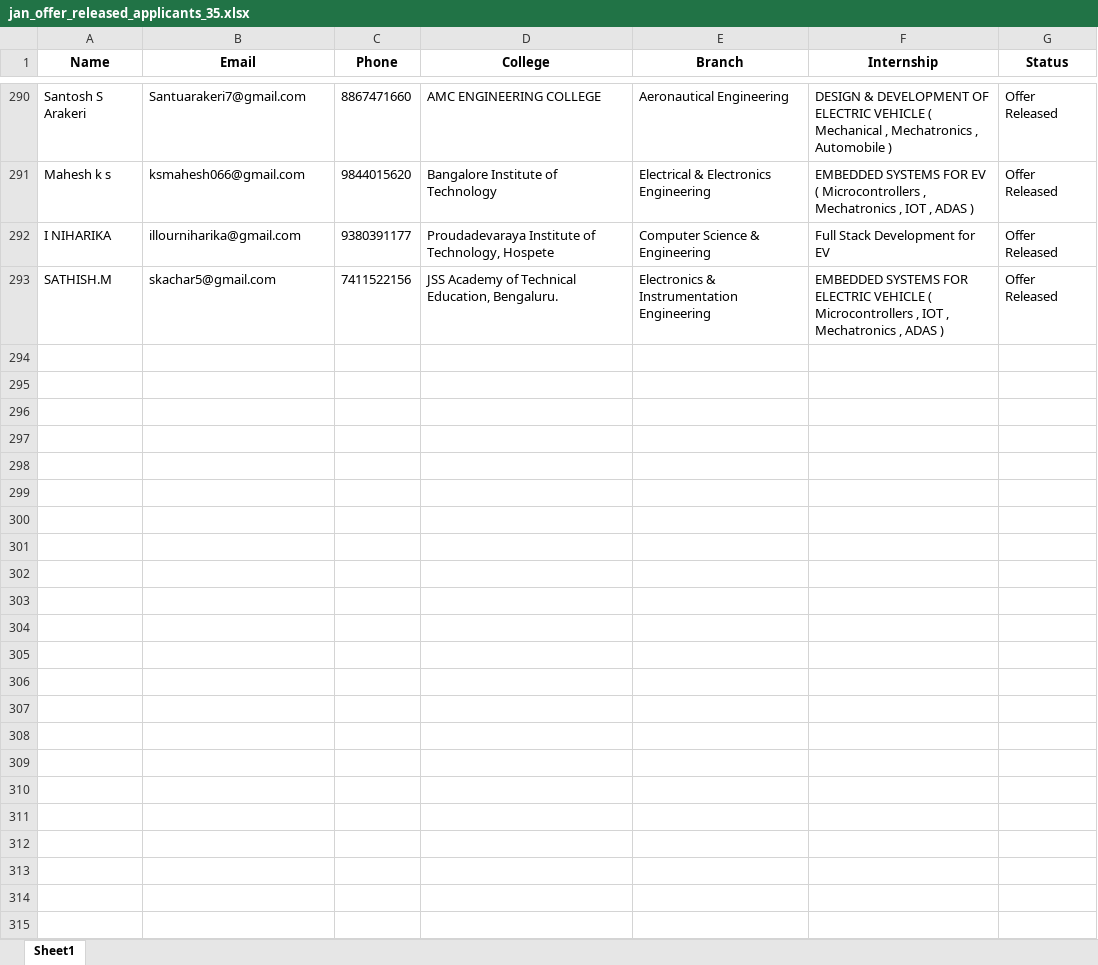
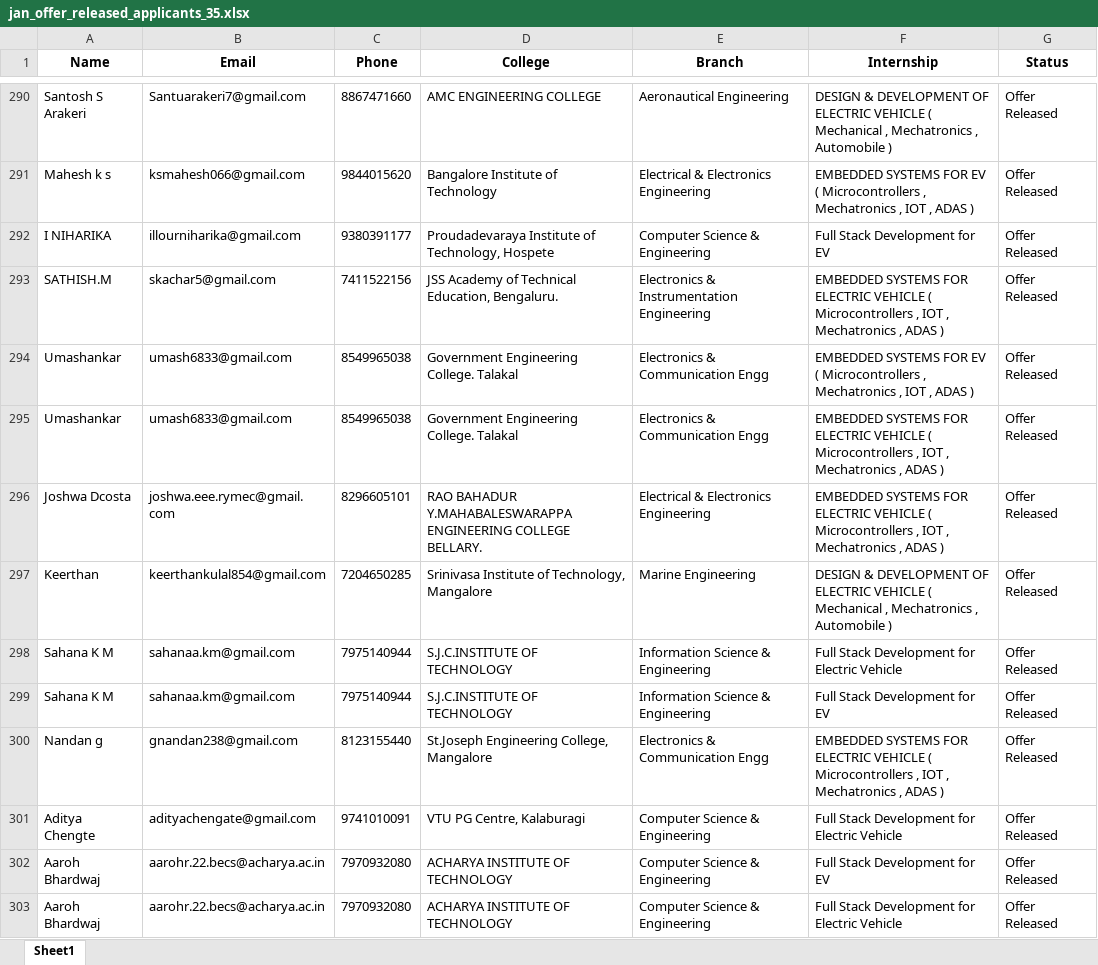
Before and after one commit to ayushgayakwad/visionastraa-website, an Excel workbook: VTU EV Internship Offer Letters/jan_offer_released_applicants_35.xlsx, sheet Sheet1, drawn as a sheet; only a part is shown, gaps mark what is left out; values as stored, in another font and other column widths than the file's, no borders; the diff covers the shown part only; the diff names each change by its address in the sheet, - before the commit and + after, or states it on an @@ line.

```diff
--- a/VTU EV Internship Offer Letters/jan_offer_released_applicants_35.xlsx (sheet Sheet1)
+++ b/VTU EV Internship Offer Letters/jan_offer_released_applicants_35.xlsx (sheet Sheet1)
+row 294: Umashankar | umash6833@gmail.com | 8549965038 | Government Engineering College. Talakal | Electronics & Communication Engg | EMBEDDED SYSTEMS FOR EV ( Microcontrollers , Mechatronics , IOT , ADAS ) | Offer Released
+row 295: Umashankar | umash6833@gmail.com | 8549965038 | Government Engineering College. Talakal | Electronics & Communication Engg | EMBEDDED SYSTEMS FOR ELECTRIC VEHICLE ( Microcontrollers , IOT , Mechatronics , ADAS ) | Offer Released
+row 296: Joshwa Dcosta | joshwa.eee.rymec@gmail.com | 8296605101 | RAO BAHADUR Y.MAHABALESWARAPPA ENGINEERING COLLEGE BELLARY. | Electrical & Electronics Engineering | EMBEDDED SYSTEMS FOR ELECTRIC VEHICLE ( Microcontrollers , IOT , Mechatronics , ADAS ) | Offer Released
+row 297: Keerthan | keerthankulal854@gmail.com | 7204650285 | Srinivasa Institute of Technology, Mangalore | Marine Engineering | DESIGN & DEVELOPMENT OF ELECTRIC VEHICLE ( Mechanical , Mechatronics , Automobile ) | Offer Released
+row 298: Sahana K M | sahanaa.km@gmail.com | 7975140944 | S.J.C.INSTITUTE OF TECHNOLOGY | Information Science & Engineering | Full Stack Development for Electric Vehicle | Offer Released
+row 299: Sahana K M | sahanaa.km@gmail.com | 7975140944 | S.J.C.INSTITUTE OF TECHNOLOGY | Information Science & Engineering | Full Stack Development for EV | Offer Released
+row 300: Nandan g | gnandan238@gmail.com | 8123155440 | St.Joseph Engineering College, Mangalore | Electronics & Communication Engg | EMBEDDED SYSTEMS FOR ELECTRIC VEHICLE ( Microcontrollers , IOT , Mechatronics , ADAS ) | Offer Released
+row 301: Aditya Chengte | adityachengate@gmail.com | 9741010091 | VTU PG Centre, Kalaburagi | Computer Science & Engineering | Full Stack Development for Electric Vehicle | Offer Released
+row 302: Aaroh Bhardwaj | aarohr.22.becs@acharya.ac.in | 7970932080 | ACHARYA INSTITUTE OF TECHNOLOGY | Computer Science & Engineering | Full Stack Development for EV | Offer Released
+row 303: Aaroh Bhardwaj | aarohr.22.becs@acharya.ac.in | 7970932080 | ACHARYA INSTITUTE OF TECHNOLOGY | Computer Science & Engineering | Full Stack Development for Electric Vehicle | Offer Released
```
Also changed, not shown: 22 added rows elsewhere in this sheet, 1 other file.
